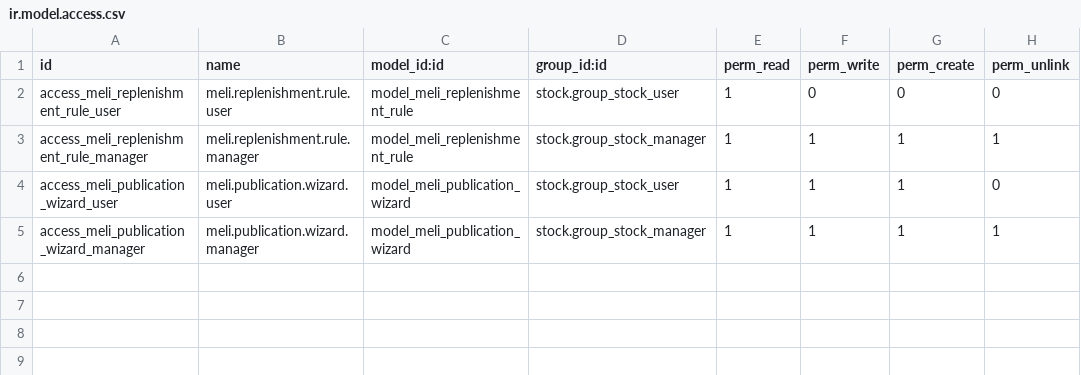
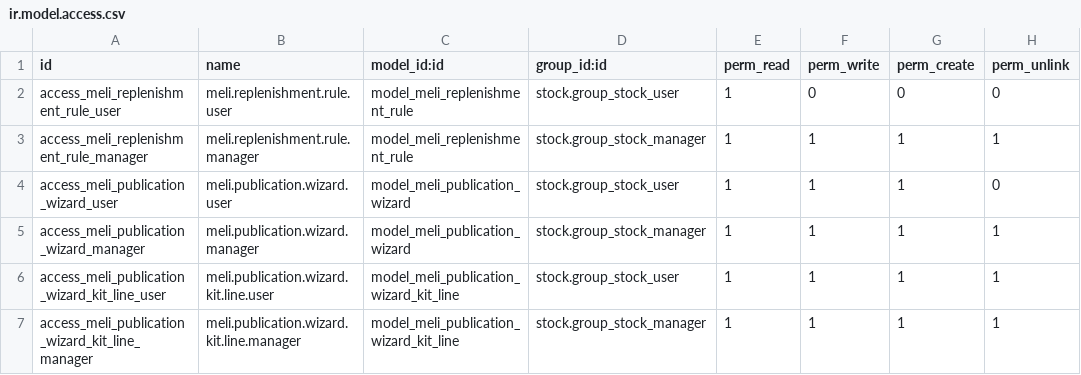
Before and after one commit to LucasRozen/stock_meli_replenishment, a CSV file: security/ir.model.access.csv, drawn as a sheet.

```diff
--- a/security/ir.model.access.csv
+++ b/security/ir.model.access.csv
@@ -5 +5,3 @@ access_meli_publication_wizard_user,meli.publication.wizard.user,model_meli_publ
 access_meli_publication_wizard_manager,meli.publication.wizard.manager,model_meli_publication_wizard,stock.group_stock_manager,1,1,1,1
+access_meli_publication_wizard_kit_line_user,meli.publication.wizard.kit.line.user,model_meli_publication_wizard_kit_line,stock.group_stock_user,1,1,1,1
+access_meli_publication_wizard_kit_line_manager,meli.publication.wizard.kit.line.manager,model_meli_publication_wizard_kit_line,stock.group_stock_manager,1,1,1,1
```
Also changed, not shown: 4 other files.
